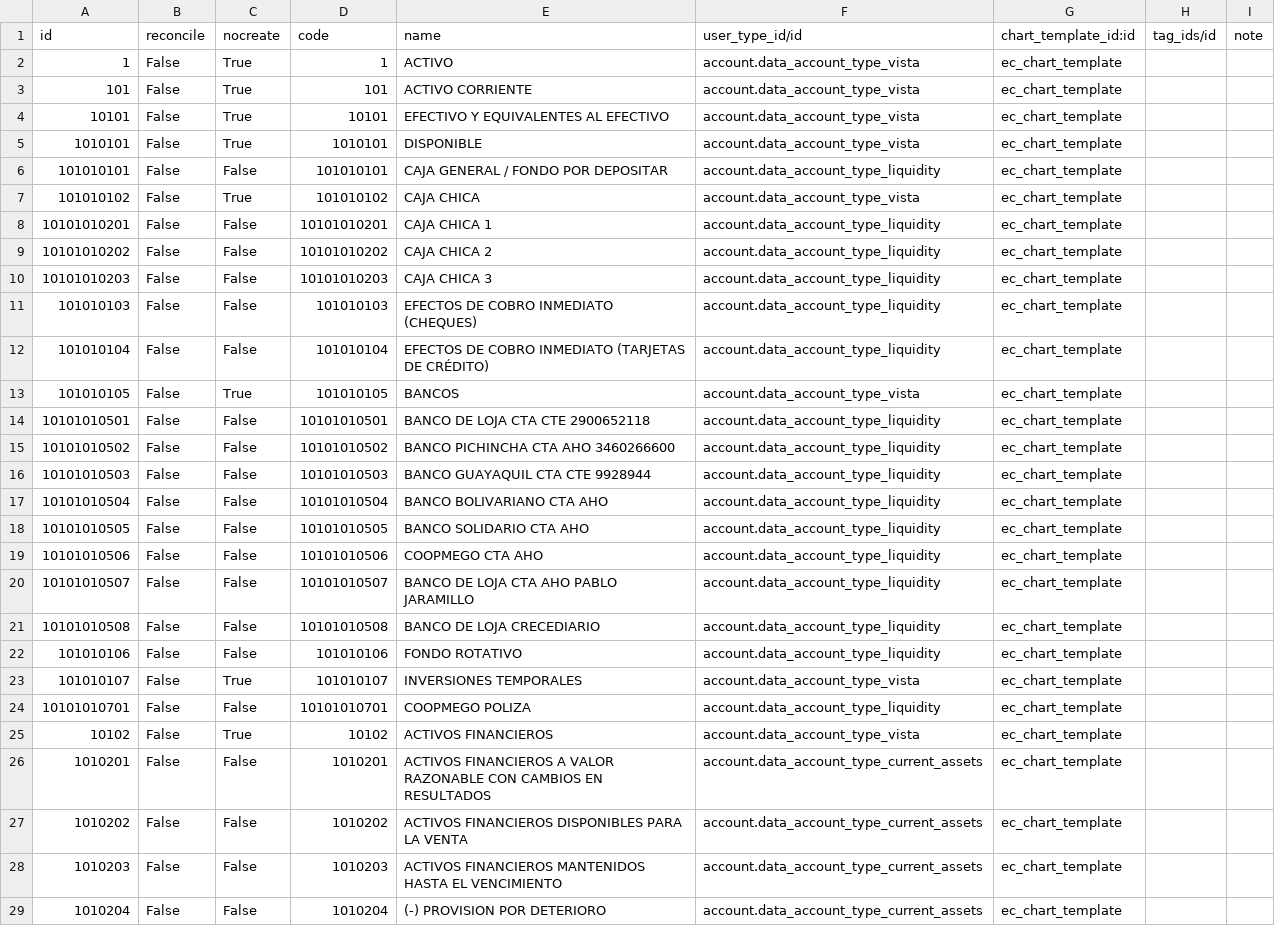
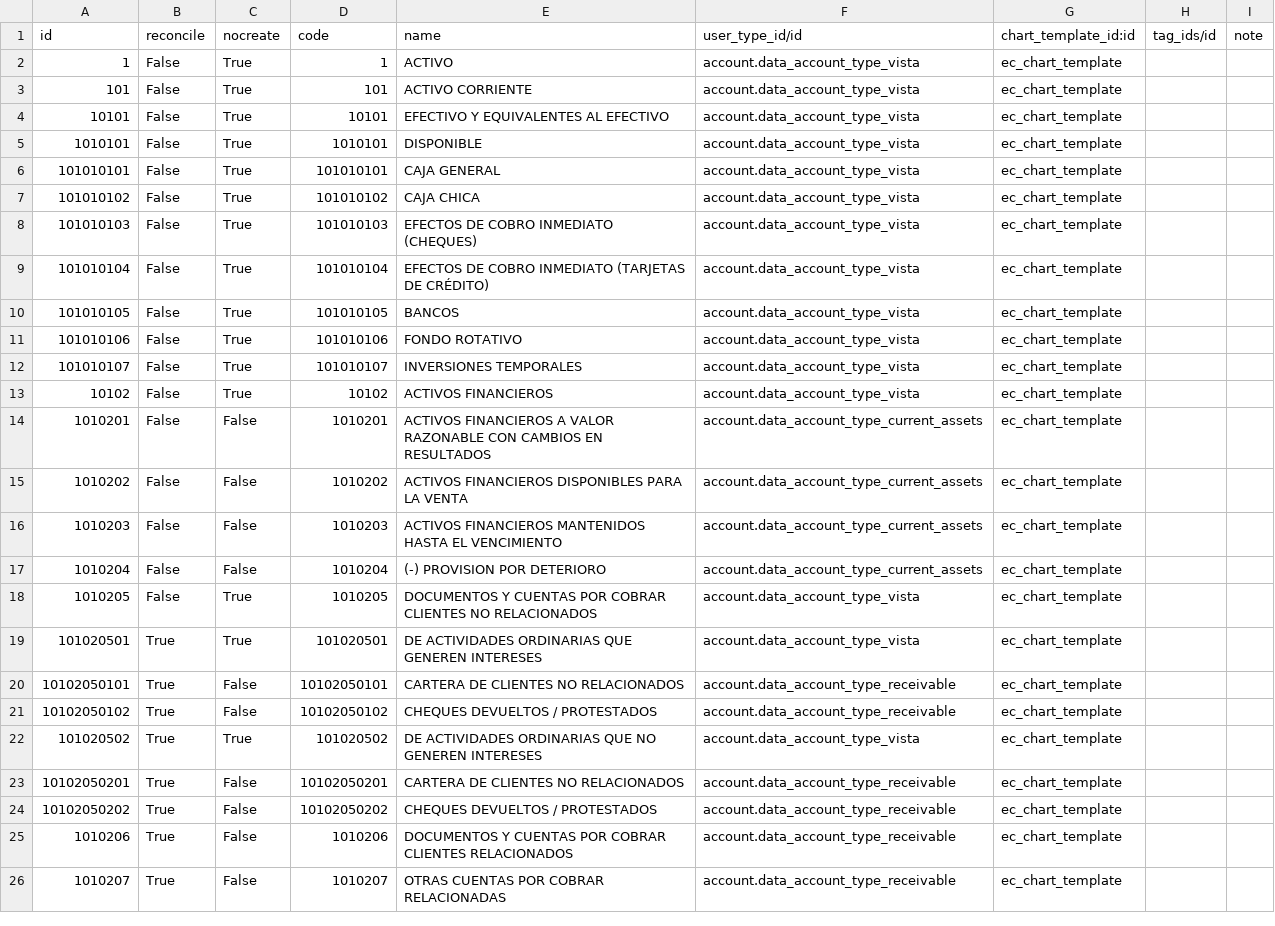
Before and after one commit to JJARAMIF/ITC, a CSV file: l10n_ec_chart/data/account.account.template.csv, drawn as a sheet; only a part is shown; the shorter side is filled out with more unchanged rows.

Commit message:
Depuracion cuentas

```diff
--- a/l10n_ec_chart/data/account.account.template.csv
+++ b/l10n_ec_chart/data/account.account.template.csv
@@ -5,21 +5,9 @@ id,reconcile,nocreate,code,name,user_type_id/id,chart_template_id:id,tag_ids/id,
 1010101,False,True,1010101,DISPONIBLE,account.data_account_type_vista,ec_chart_template,,
-101010101,False,False,101010101,CAJA GENERAL / FONDO POR DEPOSITAR,account.data_account_type_liquidity,ec_chart_template,,
+101010101,False,True,101010101,CAJA GENERAL,account.data_account_type_vista,ec_chart_template,,
 101010102,False,True,101010102,CAJA CHICA,account.data_account_type_vista,ec_chart_template,,
-10101010201,False,False,10101010201,CAJA CHICA 1,account.data_account_type_liquidity,ec_chart_template,,
-10101010202,False,False,10101010202,CAJA CHICA 2,account.data_account_type_liquidity,ec_chart_template,,
-10101010203,False,False,10101010203,CAJA CHICA 3,account.data_account_type_liquidity,ec_chart_template,,
-101010103,False,False,101010103,EFECTOS DE COBRO INMEDIATO (CHEQUES),account.data_account_type_liquidity,ec_chart_template,,
-101010104,False,False,101010104,EFECTOS DE COBRO INMEDIATO (TARJETAS DE CRÉDITO),account.data_account_type_liquidity,ec_chart_template,,
+101010103,False,True,101010103,EFECTOS DE COBRO INMEDIATO (CHEQUES),account.data_account_type_vista,ec_chart_template,,
+101010104,False,True,101010104,EFECTOS DE COBRO INMEDIATO (TARJETAS DE CRÉDITO),account.data_account_type_vista,ec_chart_template,,
 101010105,False,True,101010105,BANCOS,account.data_account_type_vista,ec_chart_template,,
-10101010501,False,False,10101010501,BANCO DE LOJA CTA CTE 2900652118,account.data_account_type_liquidity,ec_chart_template,,
-10101010502,False,False,10101010502,BANCO PICHINCHA CTA AHO 3460266600,account.data_account_type_liquidity,ec_chart_template,,
-10101010503,False,False,10101010503,BANCO GUAYAQUIL CTA CTE 9928944,account.data_account_type_liquidity,ec_chart_template,,
-10101010504,False,False,10101010504,BANCO BOLIVARIANO CTA AHO,account.data_account_type_liquidity,ec_chart_template,,
-10101010505,False,False,10101010505,BANCO SOLIDARIO CTA AHO,account.data_account_type_liquidity,ec_chart_template,,
-10101010506,False,False,10101010506,COOPMEGO CTA AHO,account.data_account_type_liquidity,ec_chart_template,,
-10101010507,False,False,10101010507,BANCO DE LOJA CTA AHO PABLO JARAMILLO,account.data_account_type_liquidity,ec_chart_template,,
-10101010508,False,False,10101010508,BANCO DE LOJA CRECEDIARIO,account.data_account_type_liquidity,ec_chart_template,,
-101010106,False,False,101010106,FONDO ROTATIVO,account.data_account_type_liquidity,ec_chart_template,,
+101010106,False,True,101010106,FONDO ROTATIVO,account.data_account_type_vista,ec_chart_template,,
 101010107,False,True,101010107,INVERSIONES TEMPORALES,account.data_account_type_vista,ec_chart_template,,
-10101010701,False,False,10101010701,COOPMEGO POLIZA,account.data_account_type_liquidity,ec_chart_template,,
 10102,False,True,10102,ACTIVOS FINANCIEROS,account.data_account_type_vista,ec_chart_template,,
```
